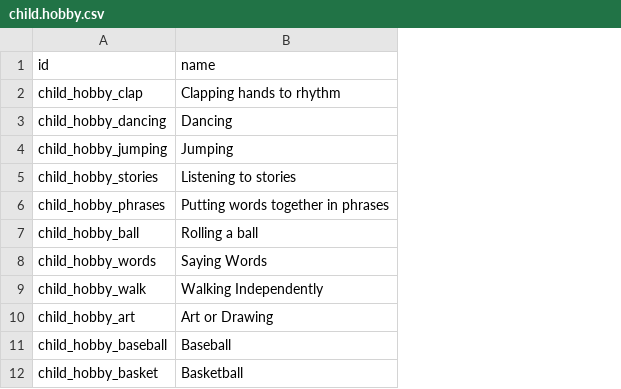
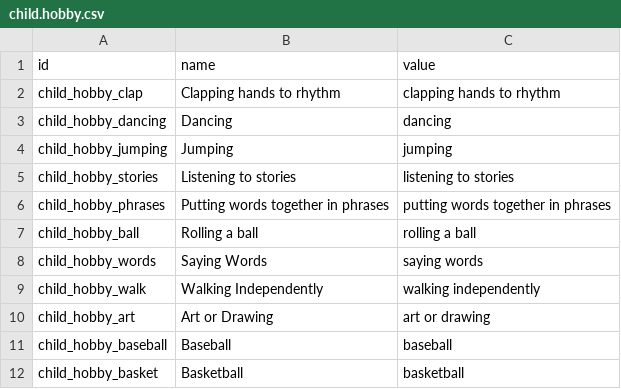
Before and after one commit to CompassionCH/compassion-modules, a CSV file: child_compassion/data/child.hobby.csv, drawn as a sheet; only a part is shown; the diff names each change by its address in the sheet, - before the commit and + after, or states it on an @@ line.

Commit message:
CO-156 Update child descriptions in french for R4

```diff
--- a/child_compassion/data/child.hobby.csv
+++ b/child_compassion/data/child.hobby.csv
+column C (value), rows 2-12: clapping hands to rhythm | dancing | jumping | listening to stories | putting words together in phrases | rolling a ball | saying words | walking independently | art or drawing | baseball | basketball
```
Also changed, not shown: child_compassion/data/child.christian.activity.csv, child_compassion/data/child.chronic.illness.csv, 15 other files.
